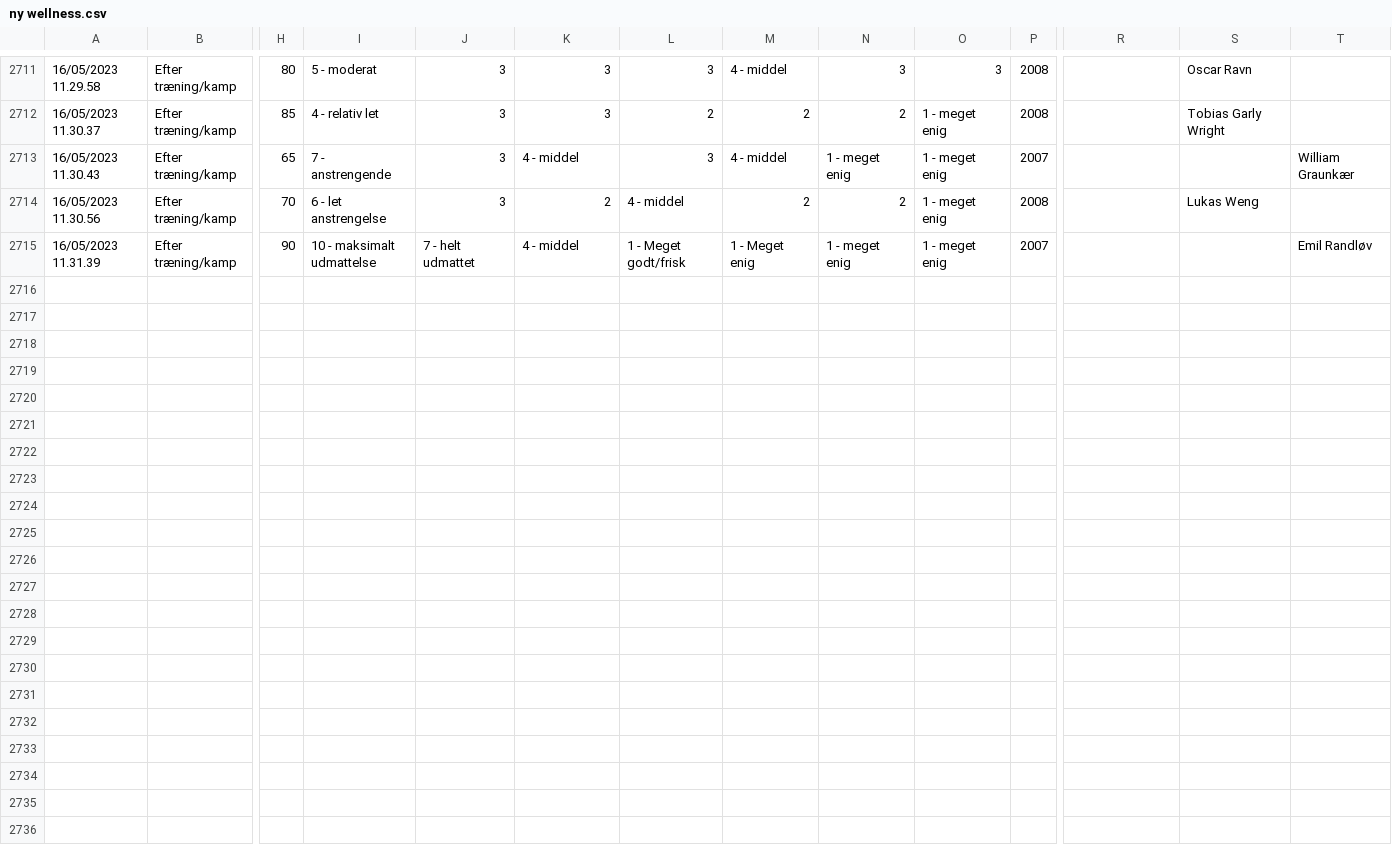
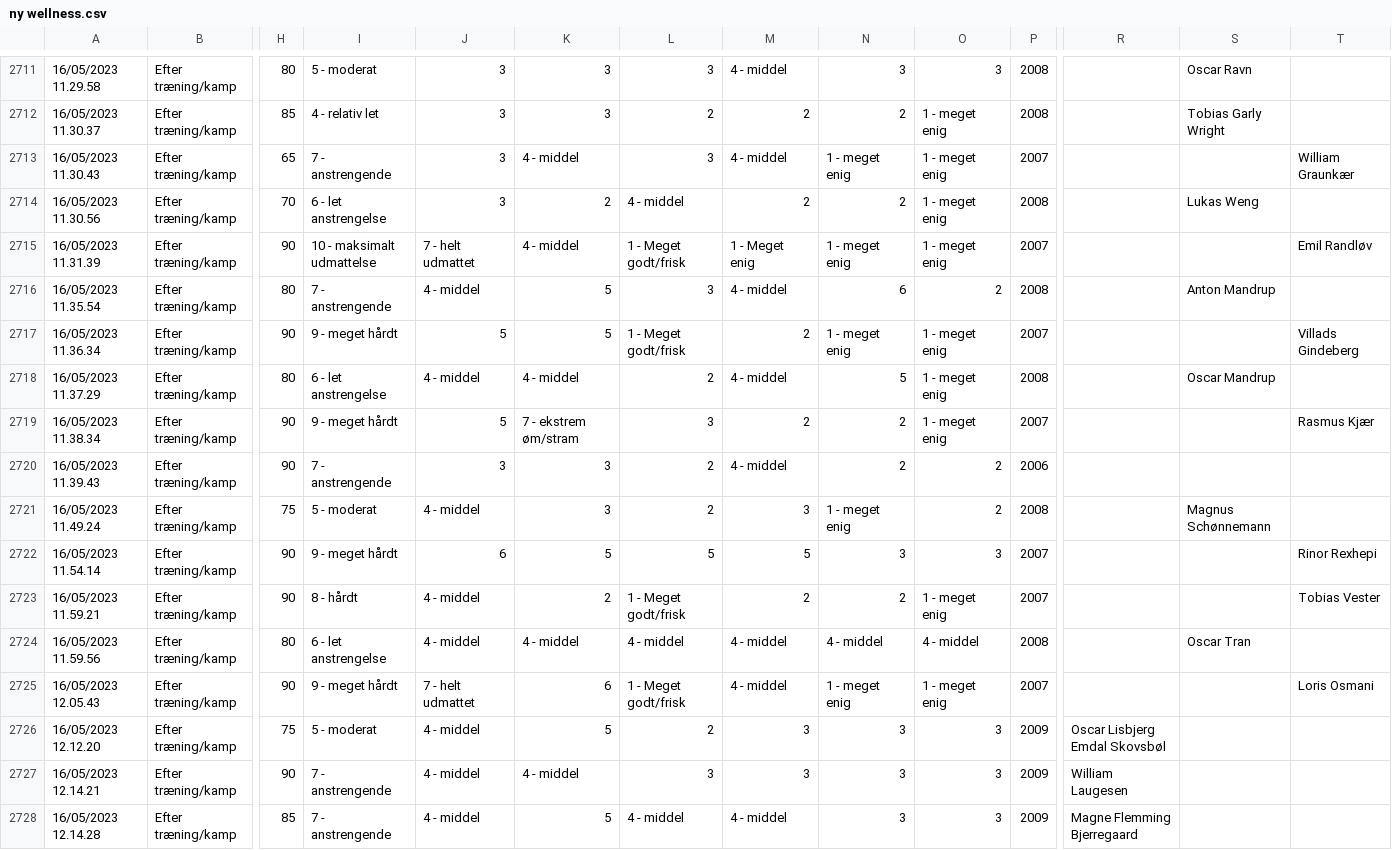
Before and after one commit to Seamus1992/AC-Horsens, a CSV file: ny wellness.csv, drawn as a sheet; only a part is shown, gaps mark what is left out; rows hold the shown columns only; the diff names each change by its address in the sheet, - before the commit and + after, or states it on an @@ line.

```diff
--- a/ny wellness.csv
+++ b/ny wellness.csv
+row 2716: 16/05/2023 11.35.54 | Efter træning/kamp | 80 | 7 - anstrengende | 4 - middel | 5 | 3 | 4 - middel | 6 | 2 | 2008 |  | Anton Mandrup
+row 2717: 16/05/2023 11.36.34 | Efter træning/kamp | 90 | 9 - meget hårdt | 5 | 5 | 1 - Meget godt/frisk | 2 | 1 - meget enig | 1 - meget enig | 2007 |  |  | Villads Gindeberg
+row 2718: 16/05/2023 11.37.29 | Efter træning/kamp | 80 | 6 - let anstrengelse | 4 - middel | 4 - middel | 2 | 4 - middel | 5 | 1 - meget enig | 2008 |  | Oscar Mandrup
+row 2719: 16/05/2023 11.38.34 | Efter træning/kamp | 90 | 9 - meget hårdt | 5 | 7 - ekstrem øm/stram | 3 | 2 | 2 | 1 - meget enig | 2007 |  |  | Rasmus Kjær
+row 2720: 16/05/2023 11.39.43 | Efter træning/kamp | 90 | 7 - anstrengende | 3 | 3 | 2 | 4 - middel | 2 | 2 | 2006
+row 2721: 16/05/2023 11.49.24 | Efter træning/kamp | 75 | 5 - moderat | 4 - middel | 3 | 2 | 3 | 1 - meget enig | 2 | 2008 |  | Magnus Schønnemann
+row 2722: 16/05/2023 11.54.14 | Efter træning/kamp | 90 | 9 - meget hårdt | 6 | 5 | 5 | 5 | 3 | 3 | 2007 |  |  | Rinor Rexhepi
+row 2723: 16/05/2023 11.59.21 | Efter træning/kamp | 90 | 8 - hårdt | 4 - middel | 2 | 1 - Meget godt/frisk | 2 | 2 | 1 - meget enig | 2007 |  |  | Tobias Vester
+row 2724: 16/05/2023 11.59.56 | Efter træning/kamp | 80 | 6 - let anstrengelse | 4 - middel | 4 - middel | 4 - middel | 4 - middel | 4 - middel | 4 - middel | 2008 |  | Oscar Tran
+row 2725: 16/05/2023 12.05.43 | Efter træning/kamp | 90 | 9 - meget hårdt | 7 - helt udmattet | 6 | 1 - Meget godt/frisk | 4 - middel | 1 - meget enig | 1 - meget enig | 2007 |  |  | Loris Osmani
+row 2726: 16/05/2023 12.12.20 | Efter træning/kamp | 75 | 5 - moderat | 4 - middel | 5 | 2 | 3 | 3 | 3 | 2009 | Oscar Lisbjerg Emdal Skovsbøl
+row 2727: 16/05/2023 12.14.21 | Efter træning/kamp | 90 | 7 - anstrengende | 4 - middel | 4 - middel | 3 | 3 | 3 | 3 | 2009 | William Laugesen
+row 2728: 16/05/2023 12.14.28 | Efter træning/kamp | 85 | 7 - anstrengende | 4 - middel | 5 | 4 - middel | 4 - middel | 3 | 3 | 2009 | Magne Flemming Bjerregaard
```
Also changed, not shown: 1 other file.
